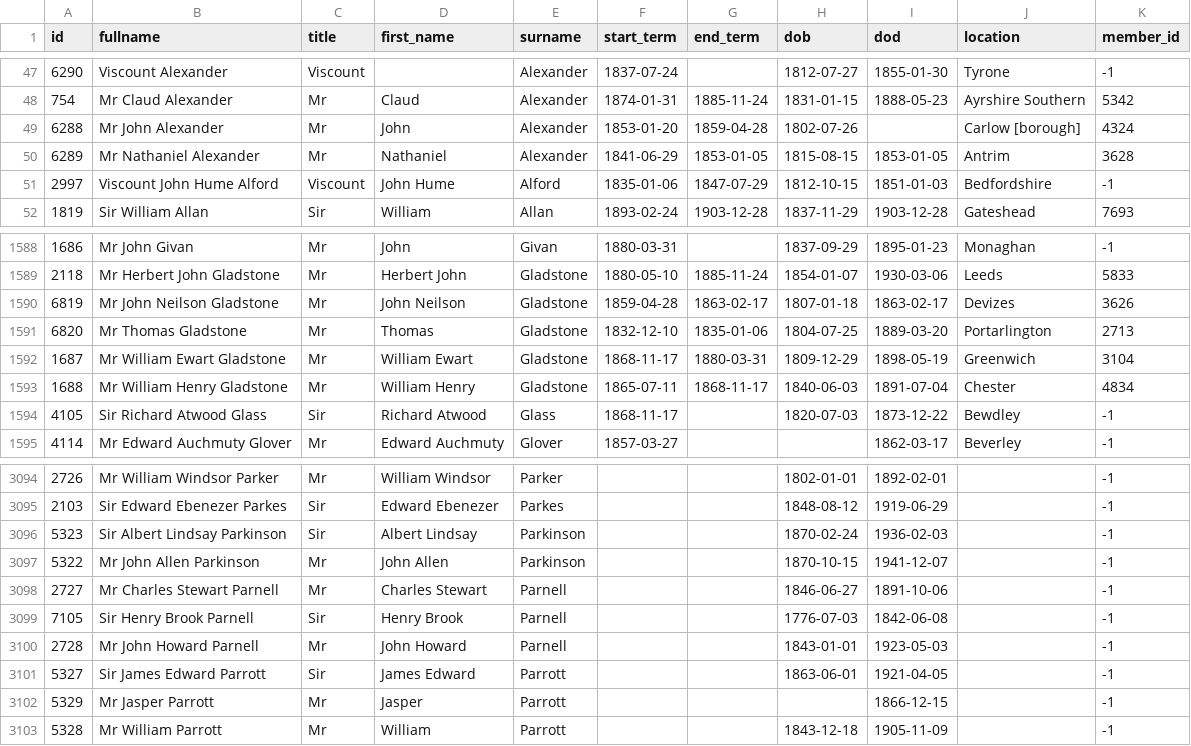
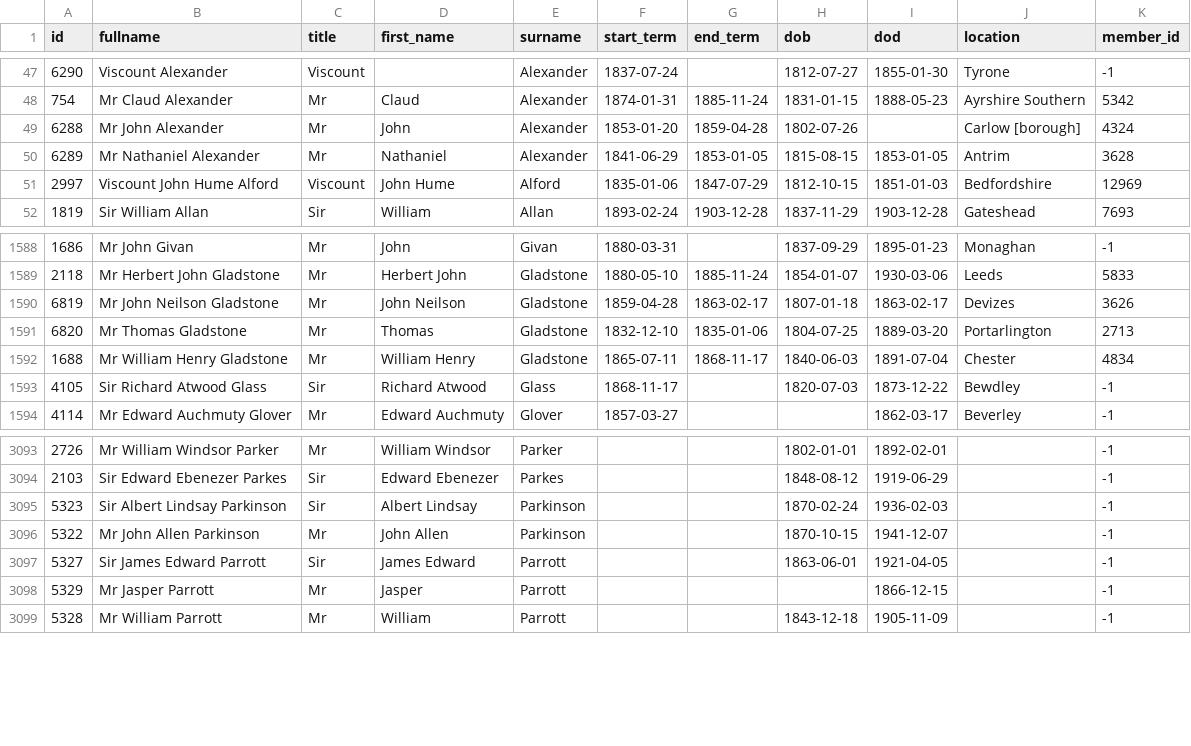
Before and after one commit to stephbuon/hansard-speakers, a CSV file: data/liparm_members.csv, drawn as a sheet; only a part is shown, gaps mark what is left out.

```diff
--- a/data/liparm_members.csv
+++ b/data/liparm_members.csv
@@ -50,3 +50,3 @@ id,fullname,title,first_name,surname,start_term,end_term,dob,dod,location,member
 6289,Mr Nathaniel Alexander,Mr,Nathaniel,Alexander,1841-06-29,1853-01-05,1815-08-15,1853-01-05,Antrim,3628
-2997,Viscount John Hume Alford,Viscount,John Hume,Alford,1835-01-06,1847-07-29,1812-10-15,1851-01-03,Bedfordshire,-1
+2997,Viscount John Hume Alford,Viscount,John Hume,Alford,1835-01-06,1847-07-29,1812-10-15,1851-01-03,Bedfordshire,12969
 1819,Sir William Allan,Sir,William,Allan,1893-02-24,1903-12-28,1837-11-29,1903-12-28,Gateshead,7693
@@ -1591,3 +1591,2 @@ id,fullname,title,first_name,surname,start_term,end_term,dob,dod,location,member
 6820,Mr Thomas Gladstone,Mr,Thomas,Gladstone,1832-12-10,1835-01-06,1804-07-25,1889-03-20,Portarlington,2713
-1687,Mr William Ewart Gladstone,Mr,William Ewart,Gladstone,1868-11-17,1880-03-31,1809-12-29,1898-05-19,Greenwich,3104
 1688,Mr William Henry Gladstone,Mr,William Henry,Gladstone,1865-07-11,1868-11-17,1840-06-03,1891-07-04,Chester,4834
@@ -3097,5 +3096,2 @@ id,fullname,title,first_name,surname,start_term,end_term,dob,dod,location,member
 5322,Mr John Allen Parkinson,Mr,John Allen,Parkinson,,,1870-10-15,1941-12-07,,-1
-2727,Mr Charles Stewart Parnell,Mr,Charles Stewart,Parnell,,,1846-06-27,1891-10-06,,-1
-7105,Sir Henry Brook Parnell,Sir,Henry Brook,Parnell,,,1776-07-03,1842-06-08,,-1
-2728,Mr John Howard Parnell,Mr,John Howard,Parnell,,,1843-01-01,1923-05-03,,-1
 5327,Sir James Edward Parrott,Sir,James Edward,Parrott,,,1863-06-01,1921-04-05,,-1
```
Also changed, not shown: data/mps.csv.
